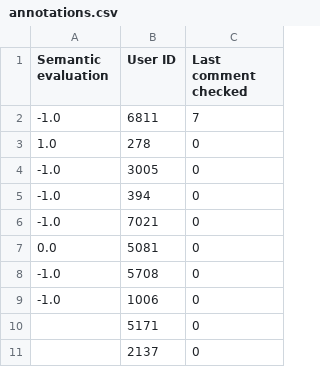
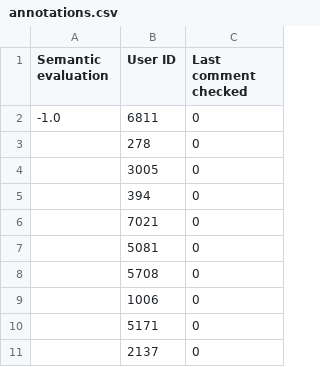
Before and after one commit to FluveFV/StrangersOnYoutube, a CSV file: annotations.csv, drawn as a sheet; only a part is shown.

```diff
--- a/annotations.csv
+++ b/annotations.csv
@@ -1,10 +1,10 @@
 Semantic evaluation,User ID,Last comment checked
--1.0,6811,7
-1.0,278,0
--1.0,3005,0
--1.0,394,0
--1.0,7021,0
-0.0,5081,0
--1.0,5708,0
--1.0,1006,0
+-1.0,6811,0
+,278,0
+,3005,0
+,394,0
+,7021,0
+,5081,0
+,5708,0
+,1006,0
 ,5171,0
```
Also changed, not shown: 1 other file.
